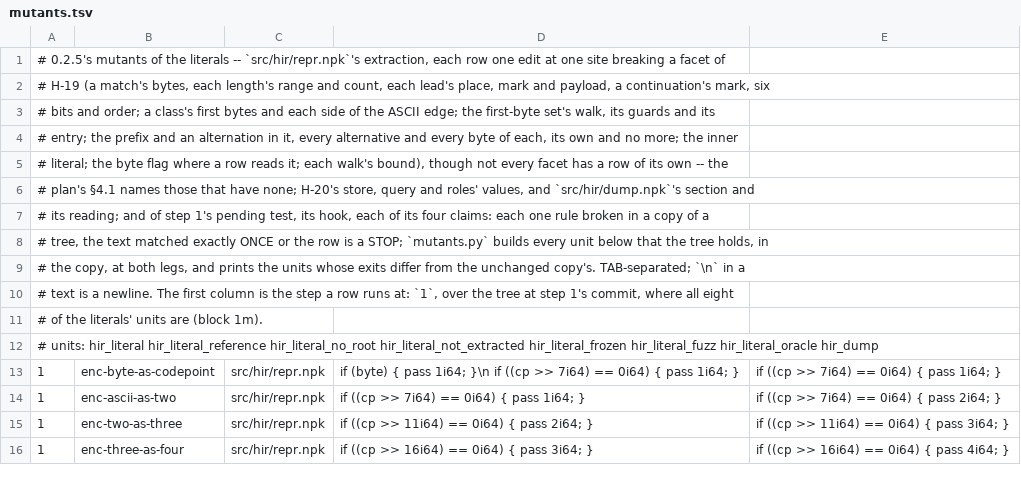
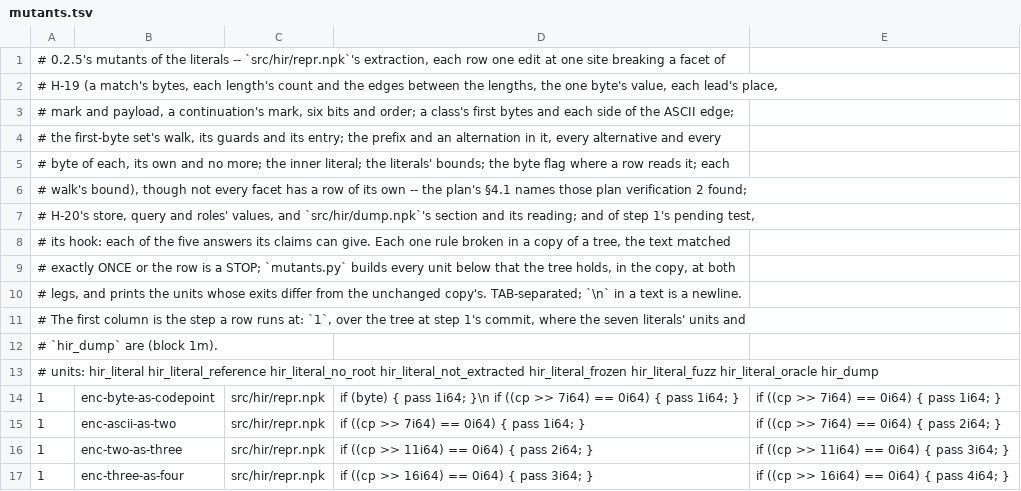
Before and after one commit to alternative-intelligence-cp/nitpick-regex, a TSV file: meta/roadmap/0.2/0.2.5_tools/mutants.tsv, drawn as a sheet; only a part is shown.

```diff
--- a/meta/roadmap/0.2/0.2.5_tools/mutants.tsv
+++ b/meta/roadmap/0.2/0.2.5_tools/mutants.tsv
@@ -1,12 +1,13 @@
 # 0.2.5's mutants of the literals -- `src/hir/repr.npk`'s extraction, each row one edit at one site breaking a facet of
-# H-19 (a match's bytes, each length's range and count, each lead's place, mark and payload, a continuation's mark, six
-# bits and order; a class's first bytes and each side of the ASCII edge; the first-byte set's walk, its guards and its
-# entry; the prefix and an alternation in it, every alternative and every byte of each, its own and no more; the inner
-# literal; the byte flag where a row reads it; each walk's bound), though not every facet has a row of its own -- the
-# plan's §4.1 names those that have none; H-20's store, query and roles' values, and `src/hir/dump.npk`'s section and
-# its reading; and of step 1's pending test, its hook, each of its four claims: each one rule broken in a copy of a
-# tree, the text matched exactly ONCE or the row is a STOP; `mutants.py` builds every unit below that the tree holds, in
-# the copy, at both legs, and prints the units whose exits differ from the unchanged copy's. TAB-separated; `\n` in a
-# text is a newline. The first column is the step a row runs at: `1`, over the tree at step 1's commit, where all eight
-# of the literals' units are (block 1m).
+# H-19 (a match's bytes, each length's count and the edges between the lengths, the one byte's value, each lead's place,
+# mark and payload, a continuation's mark, six bits and order; a class's first bytes and each side of the ASCII edge;
+# the first-byte set's walk, its guards and its entry; the prefix and an alternation in it, every alternative and every
+# byte of each, its own and no more; the inner literal; the literals' bounds; the byte flag where a row reads it; each
+# walk's bound), though not every facet has a row of its own -- the plan's §4.1 names those plan verification 2 found;
+# H-20's store, query and roles' values, and `src/hir/dump.npk`'s section and its reading; and of step 1's pending test,
+# its hook: each of the five answers its claims can give. Each one rule broken in a copy of a tree, the text matched
+# exactly ONCE or the row is a STOP; `mutants.py` builds every unit below that the tree holds, in the copy, at both
+# legs, and prints the units whose exits differ from the unchanged copy's. TAB-separated; `\n` in a text is a newline.
+# The first column is the step a row runs at: `1`, over the tree at step 1's commit, where the seven literals' units and
+# `hir_dump` are (block 1m).
 # units: hir_literal hir_literal_reference hir_literal_no_root hir_literal_not_extracted hir_literal_frozen hir_literal_fuzz hir_literal_oracle hir_dump
```
Also changed, not shown: 4 other files.
